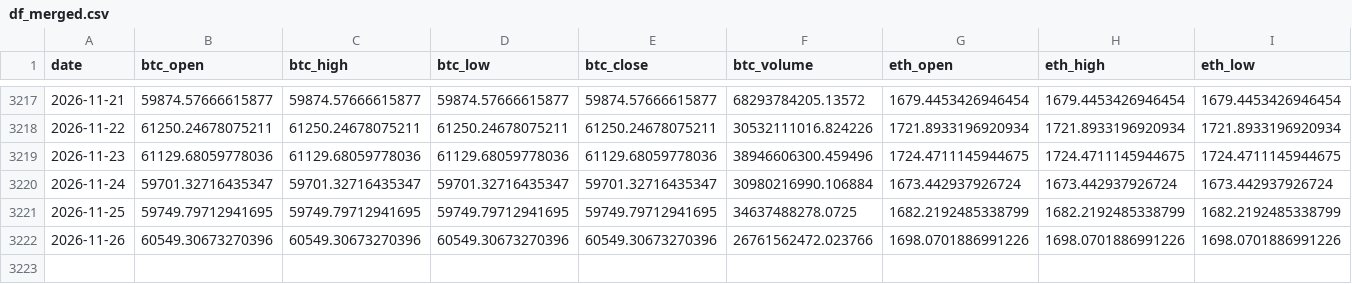
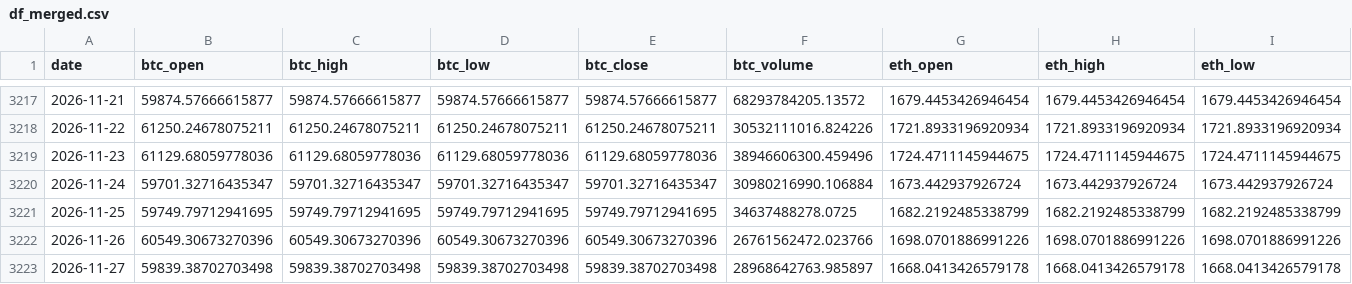
Before and after one commit to josean9/TFG_Crypto_DEF, a CSV file: data/csv/df_merged.csv, drawn as a sheet; only a part is shown, gaps mark what is left out; rows hold the shown columns only; the diff names each change by its address in the sheet, - before the commit and + after, or states it on an @@ line.

```diff
--- a/data/csv/df_merged.csv
+++ b/data/csv/df_merged.csv
+row 3223: 2026-11-27 | 59839.38702703498 | 59839.38702703498 | 59839.38702703498 | 59839.38702703498 | 28968642763.985897 | 1668.0413426579178 | 1668.0413426579178 | 1668.0413426579178
```
Also changed, not shown: 1 other file.
